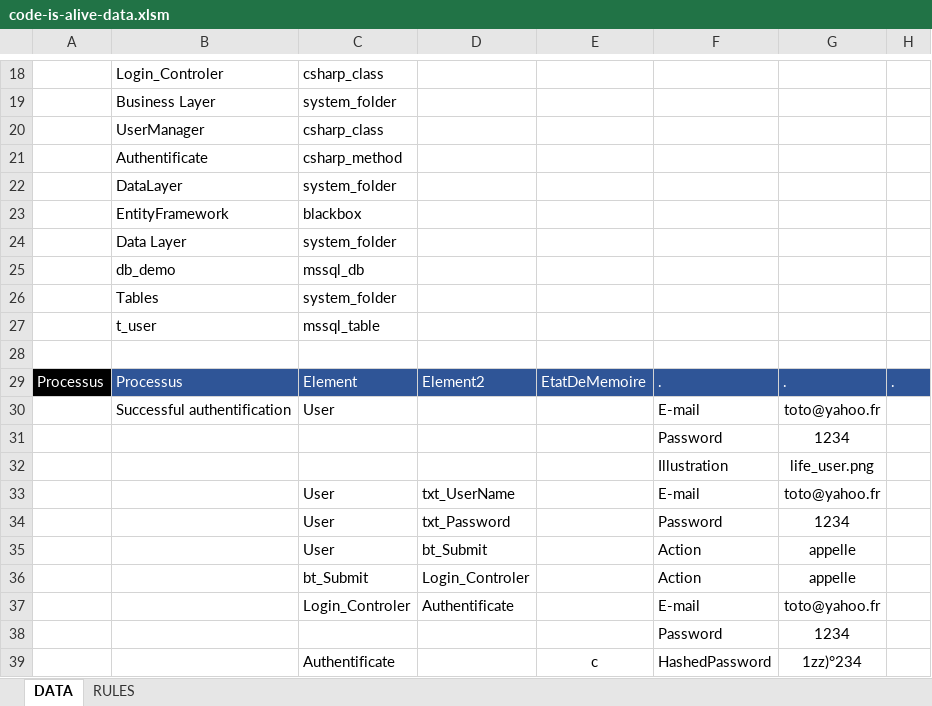
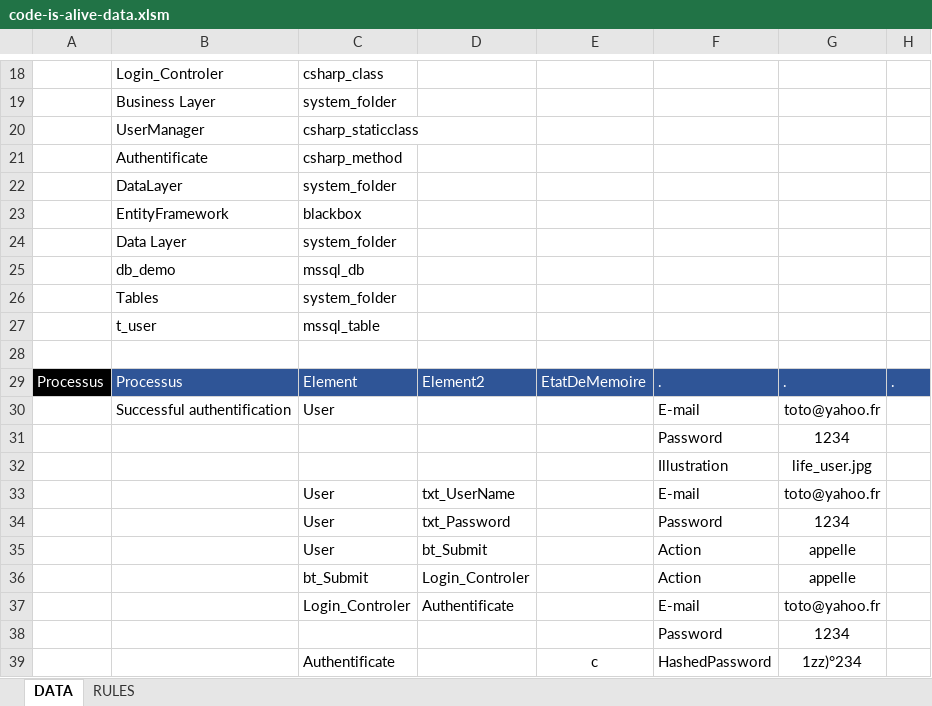
Before and after one commit to jackisjack/code-is-alive, an Excel workbook: data/code-is-alive-data.xlsm, sheet DATA, drawn as a sheet; only a part is shown, gaps mark what is left out; values as stored, in another font and other column widths than the file's, no borders; charts and pictures not drawn; the diff names each change by its address in the sheet, - before the commit and + after, or states it on an @@ line.

```diff
--- a/data/code-is-alive-data.xlsm (sheet DATA)
+++ b/data/code-is-alive-data.xlsm (sheet DATA)
-C20: csharp_class
+C20: csharp_staticclass
-G32: life_user.png
+G32: life_user.jpg
```
Also changed, not shown: 14 other files.
